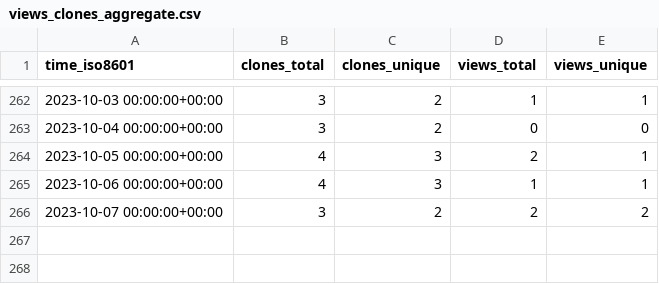
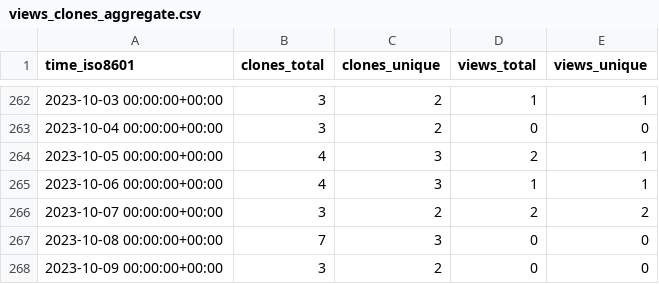
Before and after one commit to dlcgold/muPBWT, a CSV file: dlcgold/muPBWT/ghrs-data/views_clones_aggregate.csv, drawn as a sheet; only a part is shown, gaps mark what is left out; the diff names each change by its address in the sheet, - before the commit and + after, or states it on an @@ line.

```diff
--- a/dlcgold/muPBWT/ghrs-data/views_clones_aggregate.csv
+++ b/dlcgold/muPBWT/ghrs-data/views_clones_aggregate.csv
+row 267: 2023-10-08 00:00:00+00:00 | 7 | 3 | 0 | 0
+row 268: 2023-10-09 00:00:00+00:00 | 3 | 2 | 0 | 0
```
Also changed, not shown: 1 other file.
